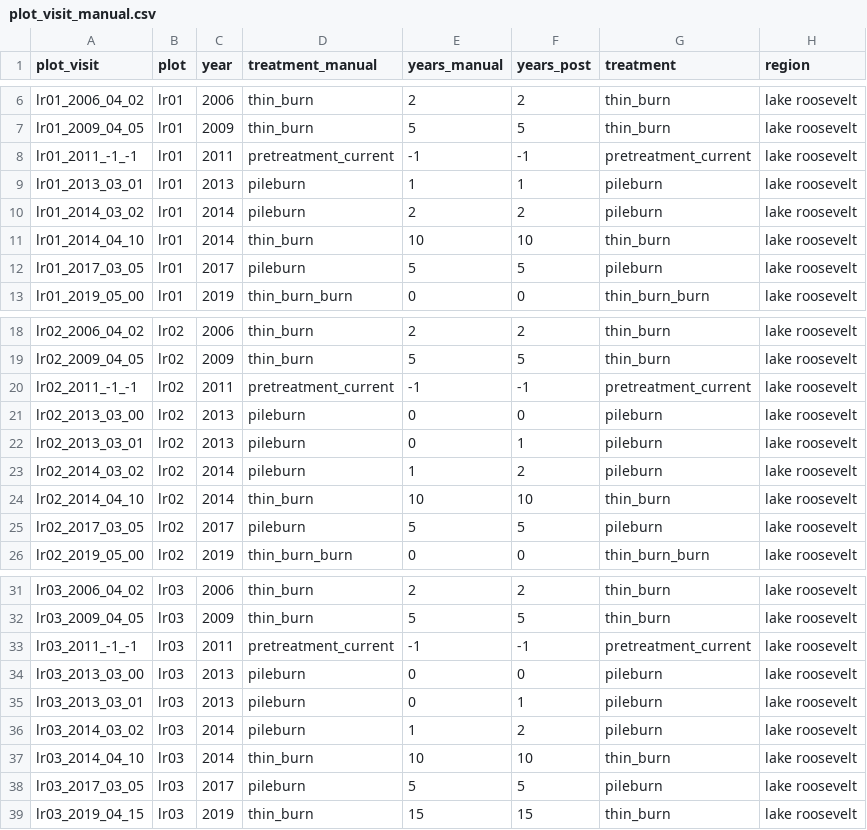
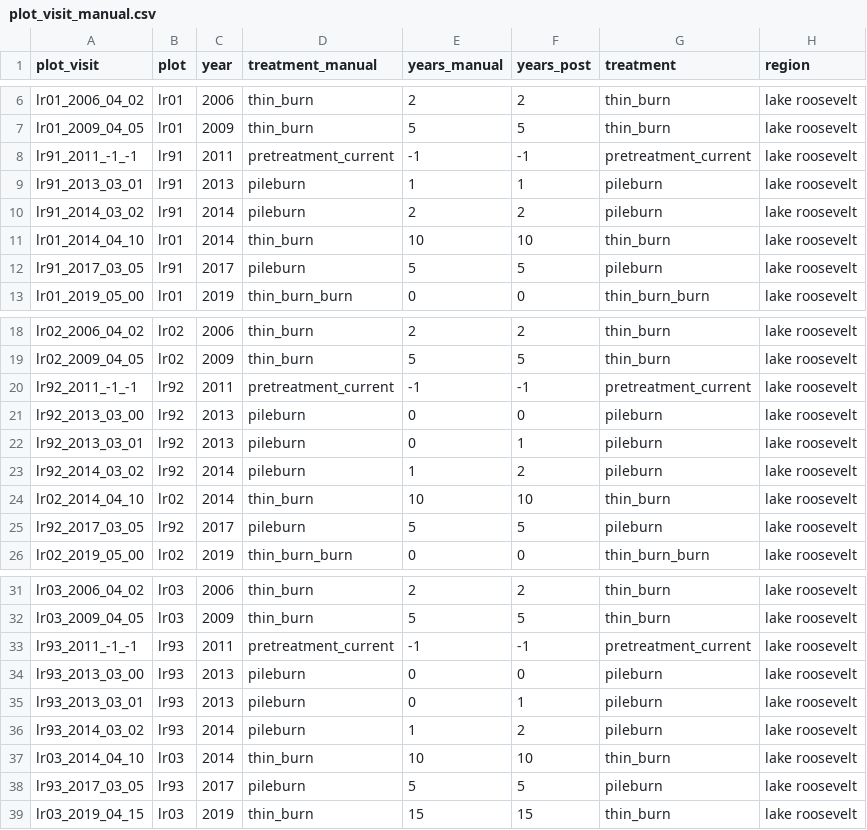
Before and after one commit to don-radcliffe/nps_fx, a CSV file: data/data_tidy/plot_visit_manual.csv, drawn as a sheet; only a part is shown, gaps mark what is left out; the diff names each change by its address in the sheet, - before the commit and + after, or states it on an @@ line.

Commit message:
Changed sterling valley plots from lr01, lr02, lr03 to lr91, lr92, lr93, in plot visit manual data.

```diff
--- a/data/data_tidy/plot_visit_manual.csv
+++ b/data/data_tidy/plot_visit_manual.csv
-A8 (plot_visit): lr01_2011_-1_-1
+A8 (plot_visit): lr91_2011_-1_-1
-B8:B10 (plot): lr01
+B8:B10 (plot): lr91
-A9 (plot_visit): lr01_2013_03_01
+A9 (plot_visit): lr91_2013_03_01
-A10 (plot_visit): lr01_2014_03_02
+A10 (plot_visit): lr91_2014_03_02
-A12 (plot_visit): lr01_2017_03_05
+A12 (plot_visit): lr91_2017_03_05
-B12 (plot): lr01
+B12 (plot): lr91
-A20 (plot_visit): lr02_2011_-1_-1
+A20 (plot_visit): lr92_2011_-1_-1
-B20:B23 (plot): lr02
+B20:B23 (plot): lr92
-A21 (plot_visit): lr02_2013_03_00
+A21 (plot_visit): lr92_2013_03_00
-A22 (plot_visit): lr02_2013_03_01
+A22 (plot_visit): lr92_2013_03_01
-A23 (plot_visit): lr02_2014_03_02
+A23 (plot_visit): lr92_2014_03_02
-A25 (plot_visit): lr02_2017_03_05
+A25 (plot_visit): lr92_2017_03_05
-B25 (plot): lr02
+B25 (plot): lr92
-A33 (plot_visit): lr03_2011_-1_-1
+A33 (plot_visit): lr93_2011_-1_-1
-B33:B36 (plot): lr03
+B33:B36 (plot): lr93
-A34 (plot_visit): lr03_2013_03_00
+A34 (plot_visit): lr93_2013_03_00
-A35 (plot_visit): lr03_2013_03_01
+A35 (plot_visit): lr93_2013_03_01
-A36 (plot_visit): lr03_2014_03_02
+A36 (plot_visit): lr93_2014_03_02
-A38 (plot_visit): lr03_2017_03_05
+A38 (plot_visit): lr93_2017_03_05
-B38 (plot): lr03
+B38 (plot): lr93
```
